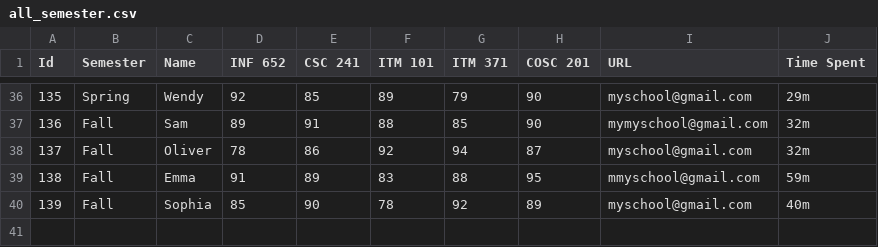
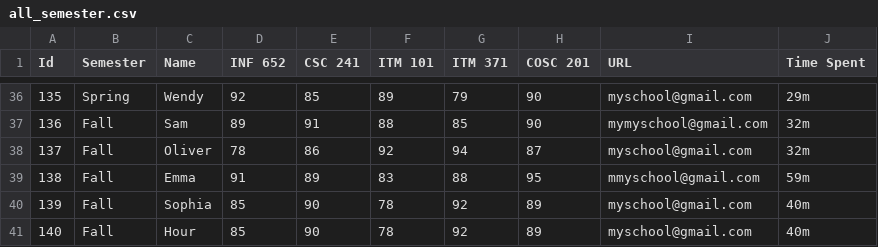
Before and after one commit to Hour770/schoolsystem, a CSV file: all_semester.csv, drawn as a sheet; only a part is shown, gaps mark what is left out; the diff names each change by its address in the sheet, - before the commit and + after, or states it on an @@ line.

Commit message:
all_semester.csv

```diff
--- a/all_semester.csv
+++ b/all_semester.csv
+row 41: 140 | Fall | Hour | 85 | 90 | 78 | 92 | 89 | myschool@gmail.com | 40m
```
